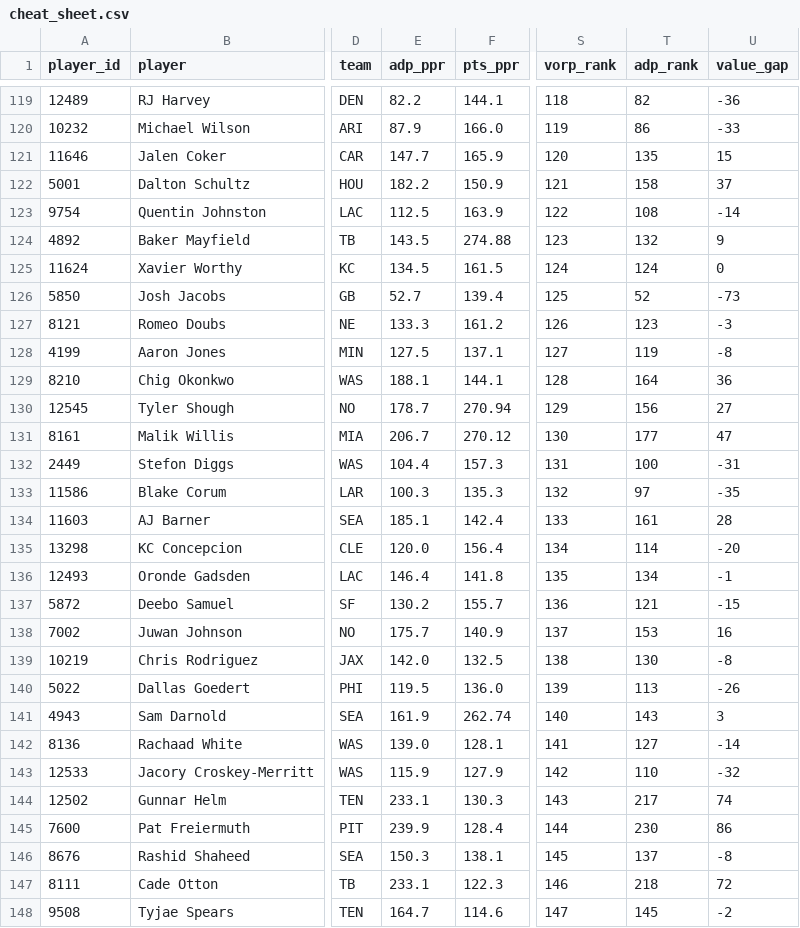
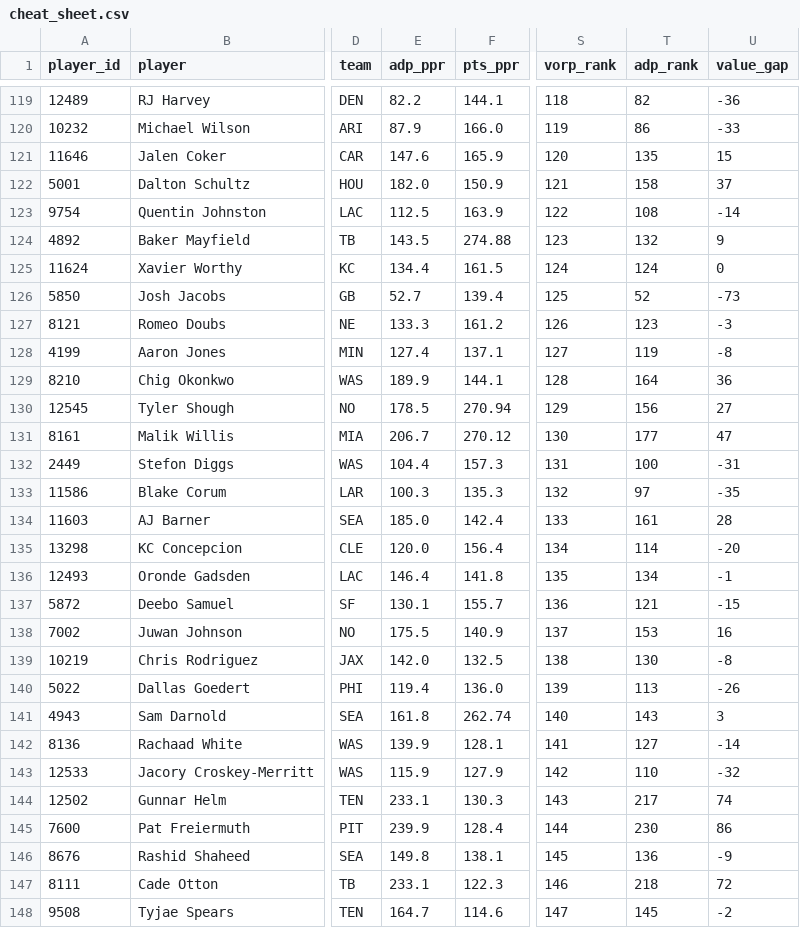
Before and after one commit to jujubosh/2026-draft, a CSV file: cheat_sheet.csv, drawn as a sheet; only a part is shown, gaps mark what is left out; the diff covers the shown part only; the diff names each change by its address in the sheet, - before the commit and + after, or states it on an @@ line.

```diff
--- a/cheat_sheet.csv
+++ b/cheat_sheet.csv
-E121 (adp_ppr): 147.7
+E121 (adp_ppr): 147.6
-E122 (adp_ppr): 182.2
+E122 (adp_ppr): 182.0
-E125 (adp_ppr): 134.5
+E125 (adp_ppr): 134.4
-E128 (adp_ppr): 127.5
+E128 (adp_ppr): 127.4
-E129 (adp_ppr): 188.1
+E129 (adp_ppr): 189.9
-E130 (adp_ppr): 178.7
+E130 (adp_ppr): 178.5
-E134 (adp_ppr): 185.1
+E134 (adp_ppr): 185.0
-E137 (adp_ppr): 130.2
+E137 (adp_ppr): 130.1
-E138 (adp_ppr): 175.7
+E138 (adp_ppr): 175.5
-E140 (adp_ppr): 119.5
+E140 (adp_ppr): 119.4
-E141 (adp_ppr): 161.9
+E141 (adp_ppr): 161.8
-E142 (adp_ppr): 139.0
+E142 (adp_ppr): 139.9
-E146 (adp_ppr): 150.3
+E146 (adp_ppr): 149.8
-T146 (adp_rank): 137
+T146 (adp_rank): 136
-U146 (value_gap): -8
+U146 (value_gap): -9
```
Also changed, not shown: 1 added row, 1 removed row and 105 edited cells elsewhere in this file, players.csv, 10 other files.
